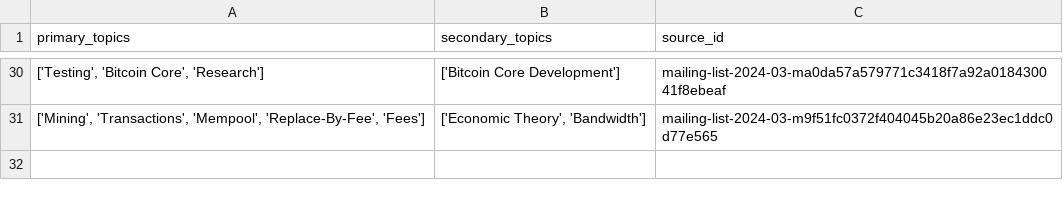
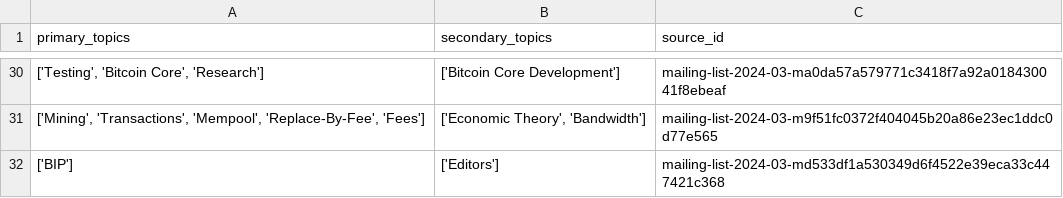
Before and after one commit to bitcoinsearch/llm-fine-tuning, a CSV file: gpt_output/topic_modeling_bitcoindev.csv, drawn as a sheet; only a part is shown, gaps mark what is left out.

```diff
--- a/gpt_output/topic_modeling_bitcoindev.csv
+++ b/gpt_output/topic_modeling_bitcoindev.csv
@@ -31 +31,2 @@ primary_topics,secondary_topics,source_id
 "['Mining', 'Transactions', 'Mempool', 'Replace-By-Fee', 'Fees']","['Economic Theory', 'Bandwidth']",mailing-list-2024-03-m9f51fc0372f404045b20a86e23ec1ddc0d77e565
+['BIP'],['Editors'],mailing-list-2024-03-md533df1a530349d6f4522e39eca33c447421c368
```
Also changed, not shown: gpt_output/topic_modeling_delvingbitcoin.org.csv.
